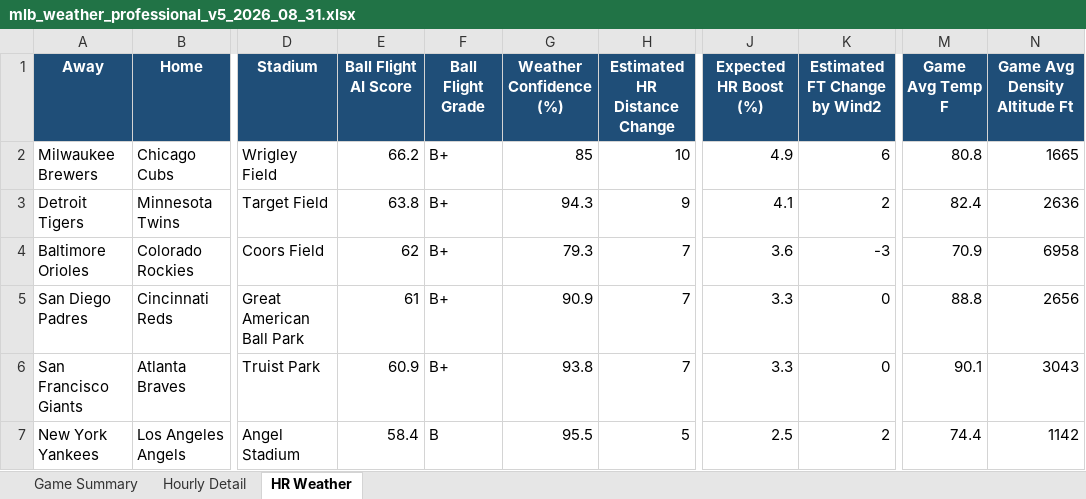
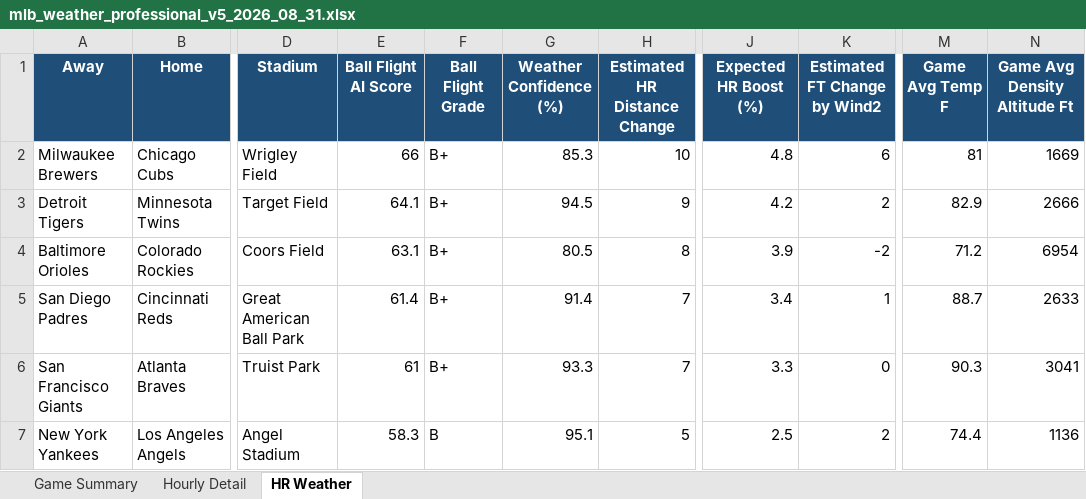
Before and after one commit to pzbaseball/mlb-site-data, an Excel workbook: mlb_weather_professional_v5_2026_08_31.xlsx, sheet HR Weather, drawn as a sheet; only a part is shown, gaps mark what is left out; values as stored, in another font and other column widths than the file's, no borders; conditional formats not drawn; the diff covers the shown part only; the diff names each change by its address in the sheet, - before the commit and + after, or states it on an @@ line.

Commit message:
Update MLB weather 2026-08-31 09:19 AM PT

```diff
--- a/mlb_weather_professional_v5_2026_08_31.xlsx (sheet HR Weather)
+++ b/mlb_weather_professional_v5_2026_08_31.xlsx (sheet HR Weather)
-E2 (Ball Flight AI Score): 66.2
+E2 (Ball Flight AI Score): 66
-G2 (Weather Confidence (%)): 85
+G2 (Weather Confidence (%)): 85.3
-J2 (Expected HR Boost (%)): 4.9
+J2 (Expected HR Boost (%)): 4.8
-M2 (Game Avg Temp F): 80.8
+M2 (Game Avg Temp F): 81
-N2 (Game Avg Density Altitude Ft): 1665
+N2 (Game Avg Density Altitude Ft): 1669
-E3 (Ball Flight AI Score): 63.8
+E3 (Ball Flight AI Score): 64.1
-G3 (Weather Confidence (%)): 94.3
+G3 (Weather Confidence (%)): 94.5
-J3 (Expected HR Boost (%)): 4.1
+J3 (Expected HR Boost (%)): 4.2
-M3 (Game Avg Temp F): 82.4
+M3 (Game Avg Temp F): 82.9
-N3 (Game Avg Density Altitude Ft): 2636
+N3 (Game Avg Density Altitude Ft): 2666
-E4 (Ball Flight AI Score): 62
+E4 (Ball Flight AI Score): 63.1
-G4 (Weather Confidence (%)): 79.3
+G4 (Weather Confidence (%)): 80.5
-H4 (Estimated HR Distance Change): 7
+H4 (Estimated HR Distance Change): 8
-J4 (Expected HR Boost (%)): 3.6
+J4 (Expected HR Boost (%)): 3.9
-K4 (Estimated FT Change by Wind2): -3
+K4 (Estimated FT Change by Wind2): -2
-M4 (Game Avg Temp F): 70.9
+M4 (Game Avg Temp F): 71.2
-N4 (Game Avg Density Altitude Ft): 6958
+N4 (Game Avg Density Altitude Ft): 6954
-E5 (Ball Flight AI Score): 61
+E5 (Ball Flight AI Score): 61.4
-G5 (Weather Confidence (%)): 90.9
+G5 (Weather Confidence (%)): 91.4
-J5 (Expected HR Boost (%)): 3.3
+J5 (Expected HR Boost (%)): 3.4
-K5 (Estimated FT Change by Wind2): 0
+K5 (Estimated FT Change by Wind2): 1
-M5 (Game Avg Temp F): 88.8
+M5 (Game Avg Temp F): 88.7
-N5 (Game Avg Density Altitude Ft): 2656
+N5 (Game Avg Density Altitude Ft): 2633
-E6 (Ball Flight AI Score): 60.9
+E6 (Ball Flight AI Score): 61
-G6 (Weather Confidence (%)): 93.8
+G6 (Weather Confidence (%)): 93.3
-M6 (Game Avg Temp F): 90.1
+M6 (Game Avg Temp F): 90.3
-N6 (Game Avg Density Altitude Ft): 3043
+N6 (Game Avg Density Altitude Ft): 3041
-E7 (Ball Flight AI Score): 58.4
+E7 (Ball Flight AI Score): 58.3
-G7 (Weather Confidence (%)): 95.5
+G7 (Weather Confidence (%)): 95.1
-N7 (Game Avg Density Altitude Ft): 1142
+N7 (Game Avg Density Altitude Ft): 1136
```
Also changed, not shown: 15 edited cells elsewhere in this sheet, sheet Hourly Detail, sheet Game Summary, 2 other files.
